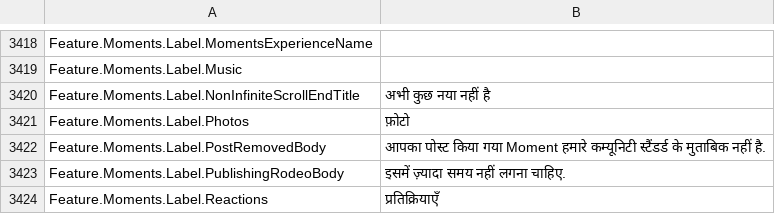
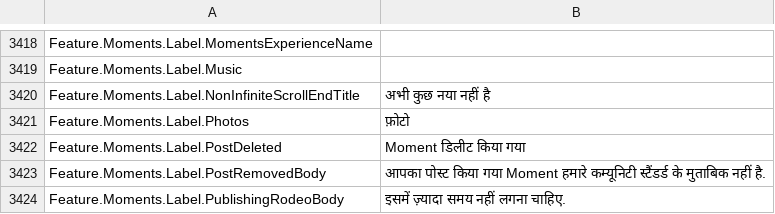
Before and after one commit to EliCauvert/Roblox-Datamining, a CSV file: UniversalApp/Locales/Common/hi-in.csv, drawn as a sheet; only a part is shown, gaps mark what is left out; the shorter side is filled out with more unchanged rows; the diff names each change by its address in the sheet, - before the commit and + after, or states it on an @@ line.

Commit message:
UniversalApp (12048)

```diff
--- a/UniversalApp/Locales/Common/hi-in.csv
+++ b/UniversalApp/Locales/Common/hi-in.csv
+row 3422: Feature.Moments.Label.PostDeleted | Moment डिलीट किया गया
```
Also changed, not shown: UniversalApp/Locales/Common/ar-001.csv, UniversalApp/Locales/Common/vi-vn.csv, 19 other files.
